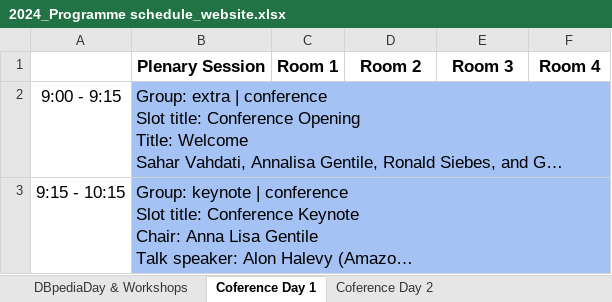
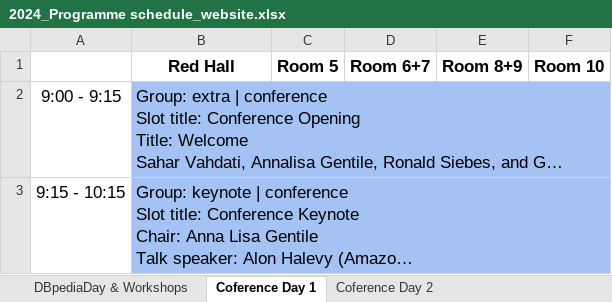
Before and after one commit to SEMANTiCS-org/2024-semantics-org.github.io, an Excel workbook: content/2024_Programme schedule_website.xlsx, sheet Coference Day 1, drawn as a sheet; only a part is shown; long unchanged cells end in …; values as stored, in another font and other column widths than the file's, no borders; charts and pictures not drawn; removed rows and columns are numbered as before the commit, all else as after; the diff names each change by its address in the sheet, - before the commit and + after, or states it on an @@ line.

```diff
--- a/content/2024_Programme schedule_website.xlsx (sheet Coference Day 1)
+++ b/content/2024_Programme schedule_website.xlsx (sheet Coference Day 1)
-row 1:  | Plenary Session | Room 1 | Room 2 | Room 3 | Room 4
+row 1:  | Red Hall | Room 5 | Room 6+7 | Room 8+9 | Room 10
```
Also changed, not shown: sheet Coference Day 2, sheet DBpediaDay & Workshops.
